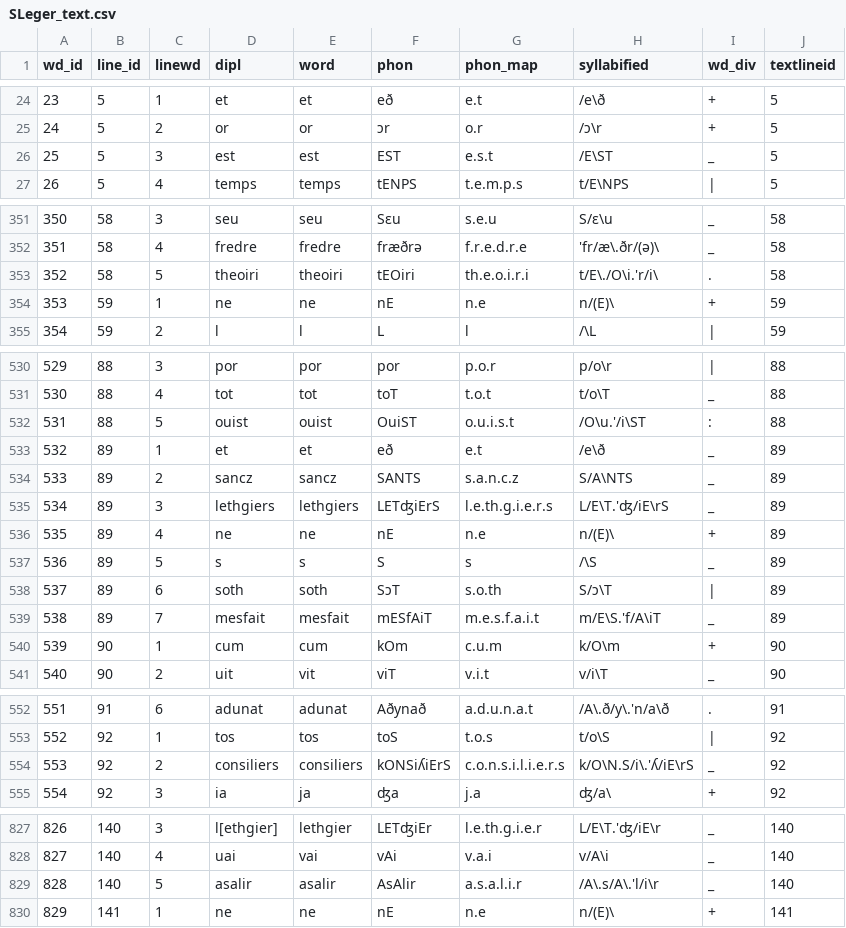
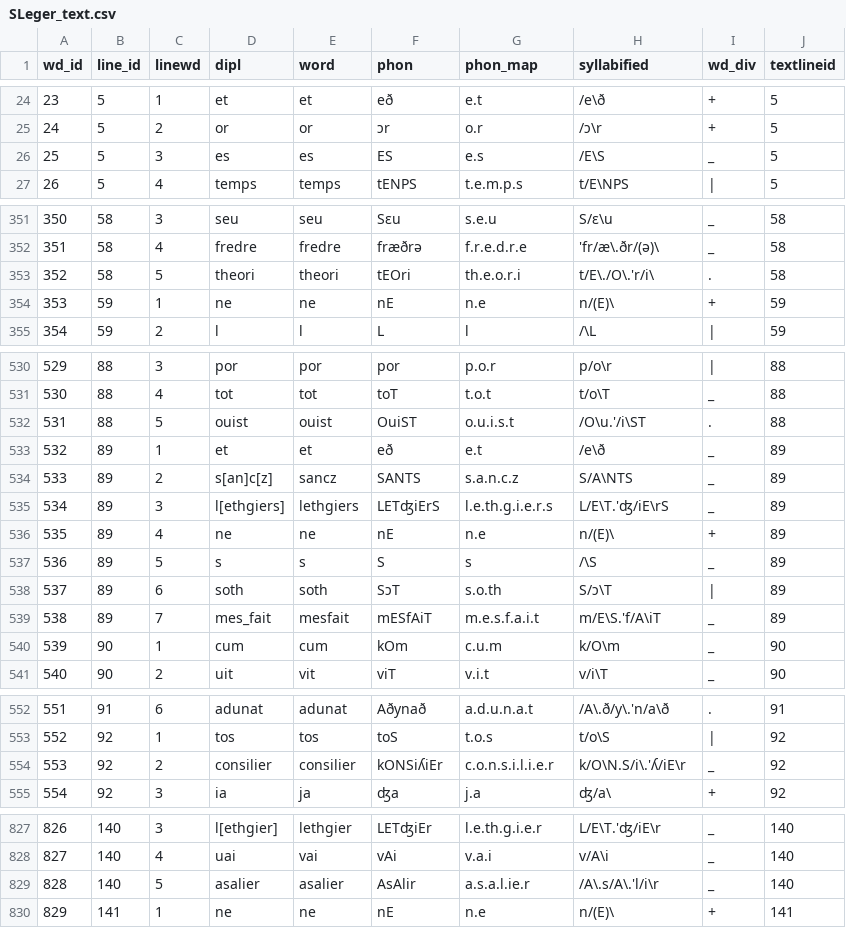
Before and after one commit to rainsfordtm/ogr, a CSV file: src/csv/textcsv/SLeger_text.csv, drawn as a sheet; only a part is shown, gaps mark what is left out; the diff covers the shown part only; the diff names each change by its address in the sheet, - before the commit and + after, or states it on an @@ line.

Commit message:
Check SLeger against ms image

```diff
--- a/src/csv/textcsv/SLeger_text.csv
+++ b/src/csv/textcsv/SLeger_text.csv
-D26 (dipl): est
+D26 (dipl): es
-E26 (word): est
+E26 (word): es
-F26 (phon): EST
+F26 (phon): ES
-G26 (phon_map): e.s.t
+G26 (phon_map): e.s
-H26 (syllabified): /E\ST
+H26 (syllabified): /E\S
-D353 (dipl): theoiri
+D353 (dipl): theori
-E353 (word): theoiri
+E353 (word): theori
-F353 (phon): tEOiri
+F353 (phon): tEOri
-G353 (phon_map): th.e.o.i.r.i
+G353 (phon_map): th.e.o.r.i
-H353 (syllabified): t/E\./O\i.'r/i\
+H353 (syllabified): t/E\./O\.'r/i\
-I532 (wd_div): :
+I532 (wd_div): .
-D534 (dipl): sancz
+D534 (dipl): s[an]c[z]
-D535 (dipl): lethgiers
+D535 (dipl): l[ethgiers]
-D539 (dipl): mesfait
+D539 (dipl): mes_fait
-I540 (wd_div): +
+I540 (wd_div): _
-D554 (dipl): consiliers
+D554 (dipl): consilier
-E554 (word): consiliers
+E554 (word): consilier
-F554 (phon): kONSiʎiErS
+F554 (phon): kONSiʎiEr
-G554 (phon_map): c.o.n.s.i.l.i.e.r.s
+G554 (phon_map): c.o.n.s.i.l.i.e.r
-H554 (syllabified): k/O\N.S/i\.'ʎ/iE\rS
+H554 (syllabified): k/O\N.S/i\.'ʎ/iE\r
-D829 (dipl): asalir
+D829 (dipl): asalier
-E829 (word): asalir
+E829 (word): asalier
-G829 (phon_map): a.s.a.l.i.r
+G829 (phon_map): a.s.a.l.ie.r
```
Also changed, not shown: 62 edited cells elsewhere in this file, src/doc/metadata.csv.
